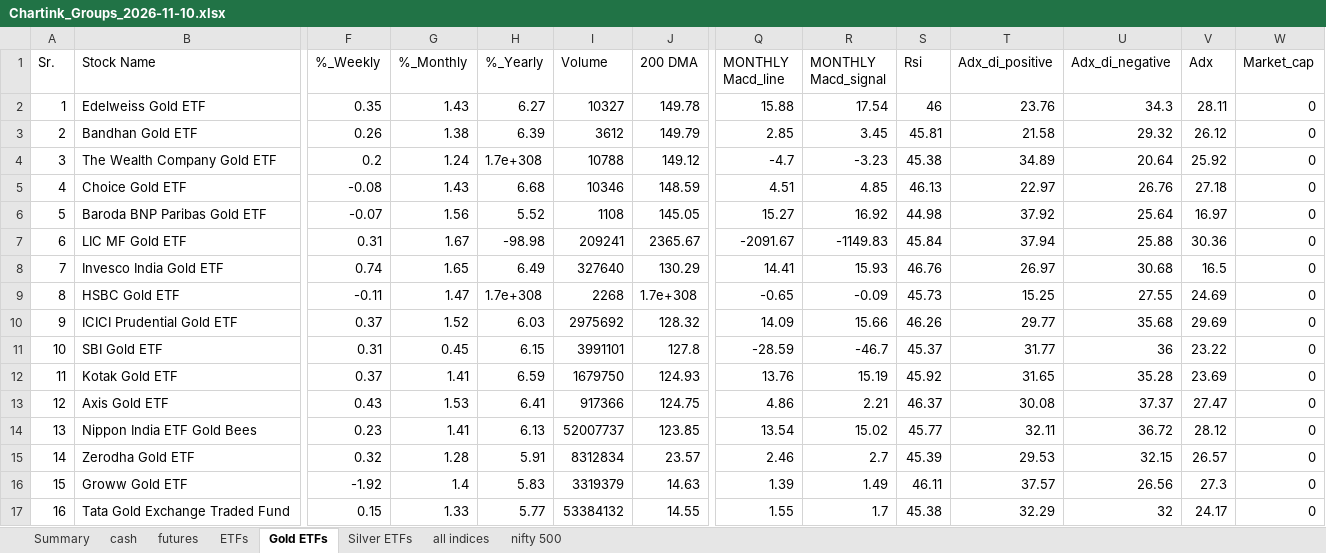
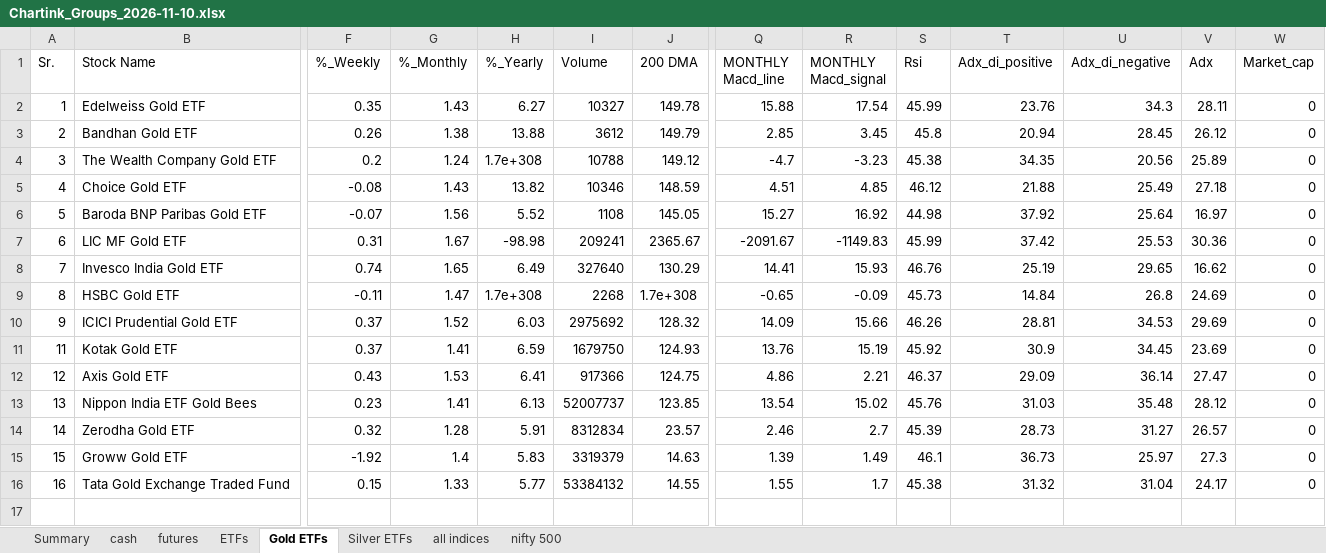
Before and after one commit to mohilsanghavi/Tlive, an Excel workbook: data/Chartink_Groups_2026-11-10.xlsx, sheet Gold ETFs, drawn as a sheet; only a part is shown, gaps mark what is left out; values as stored, in another font and other column widths than the file's, no borders; removed rows and columns are numbered as before the commit, all else as after; rows hold the shown columns only; the diff names each change by its address in the sheet, - before the commit and + after, or states it on an @@ line.

```diff
--- a/data/Chartink_Groups_2026-11-10.xlsx (sheet Gold ETFs)
+++ b/data/Chartink_Groups_2026-11-10.xlsx (sheet Gold ETFs)
-S2 (Rsi): 46
+S2 (Rsi): 45.99
-H3 (%_Yearly): 6.39
+H3 (%_Yearly): 13.88
-S3 (Rsi): 45.81
+S3 (Rsi): 45.8
-T3 (Adx_di_positive): 21.58
+T3 (Adx_di_positive): 20.94
-U3 (Adx_di_negative): 29.32
+U3 (Adx_di_negative): 28.45
-T4 (Adx_di_positive): 34.89
+T4 (Adx_di_positive): 34.35
-U4 (Adx_di_negative): 20.64
+U4 (Adx_di_negative): 20.56
-V4 (Adx): 25.92
+V4 (Adx): 25.89
-H5 (%_Yearly): 6.68
+H5 (%_Yearly): 13.82
-S5 (Rsi): 46.13
+S5 (Rsi): 46.12
-T5 (Adx_di_positive): 22.97
+T5 (Adx_di_positive): 21.88
-U5 (Adx_di_negative): 26.76
+U5 (Adx_di_negative): 25.49
-S7 (Rsi): 45.84
+S7 (Rsi): 45.99
-T7 (Adx_di_positive): 37.94
+T7 (Adx_di_positive): 37.42
-U7 (Adx_di_negative): 25.88
+U7 (Adx_di_negative): 25.53
-T8 (Adx_di_positive): 26.97
+T8 (Adx_di_positive): 25.19
-U8 (Adx_di_negative): 30.68
+U8 (Adx_di_negative): 29.65
-V8 (Adx): 16.5
+V8 (Adx): 16.62
-T9 (Adx_di_positive): 15.25
+T9 (Adx_di_positive): 14.84
-U9 (Adx_di_negative): 27.55
+U9 (Adx_di_negative): 26.8
-T10 (Adx_di_positive): 29.77
+T10 (Adx_di_positive): 28.81
-U10 (Adx_di_negative): 35.68
+U10 (Adx_di_negative): 34.53
-row 11: 10 | SBI Gold ETF | 0.31 | 0.45 | 6.15 | 3991101 | 127.8 | -28.59 | -46.7 | 45.37 | 31.77 | 36 | 23.22 | 0
-T11 (Adx_di_positive): 31.65
+T11 (Adx_di_positive): 30.9
-U11 (Adx_di_negative): 35.28
+U11 (Adx_di_negative): 34.45
-T12 (Adx_di_positive): 30.08
+T12 (Adx_di_positive): 29.09
-U12 (Adx_di_negative): 37.37
+U12 (Adx_di_negative): 36.14
-S13 (Rsi): 45.77
+S13 (Rsi): 45.76
-T13 (Adx_di_positive): 32.11
+T13 (Adx_di_positive): 31.03
-U13 (Adx_di_negative): 36.72
+U13 (Adx_di_negative): 35.48
-T14 (Adx_di_positive): 29.53
+T14 (Adx_di_positive): 28.73
-U14 (Adx_di_negative): 32.15
+U14 (Adx_di_negative): 31.27
-S15 (Rsi): 46.11
+S15 (Rsi): 46.1
-T15 (Adx_di_positive): 37.57
+T15 (Adx_di_positive): 36.73
-U15 (Adx_di_negative): 26.56
+U15 (Adx_di_negative): 25.97
-T16 (Adx_di_positive): 32.29
+T16 (Adx_di_positive): 31.32
-U16 (Adx_di_negative): 32
+U16 (Adx_di_negative): 31.04
```
Also changed, not shown: sheet cash, sheet nifty 500, sheet ETFs, sheet all indices, sheet Silver ETFs, sheet Summary.
